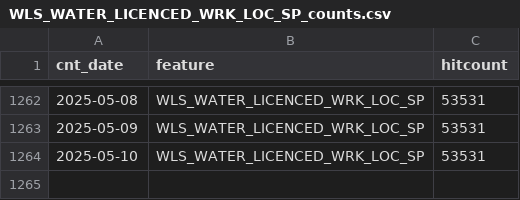
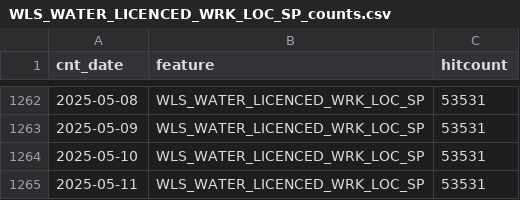
Before and after one commit to wburt/action-test, a CSV file: WLS_WATER_LICENCED_WRK_LOC_SP_counts.csv, drawn as a sheet; only a part is shown, gaps mark what is left out.

```diff
--- a/WLS_WATER_LICENCED_WRK_LOC_SP_counts.csv
+++ b/WLS_WATER_LICENCED_WRK_LOC_SP_counts.csv
@@ -1264 +1264,2 @@ cnt_date,feature,hitcount
 2025-05-10,WLS_WATER_LICENCED_WRK_LOC_SP,53531
+2025-05-11,WLS_WATER_LICENCED_WRK_LOC_SP,53531
```
Also changed, not shown: WLS_WATER_LICENCED_WRK_LINE_SP_counts.csv, 2 other files.
